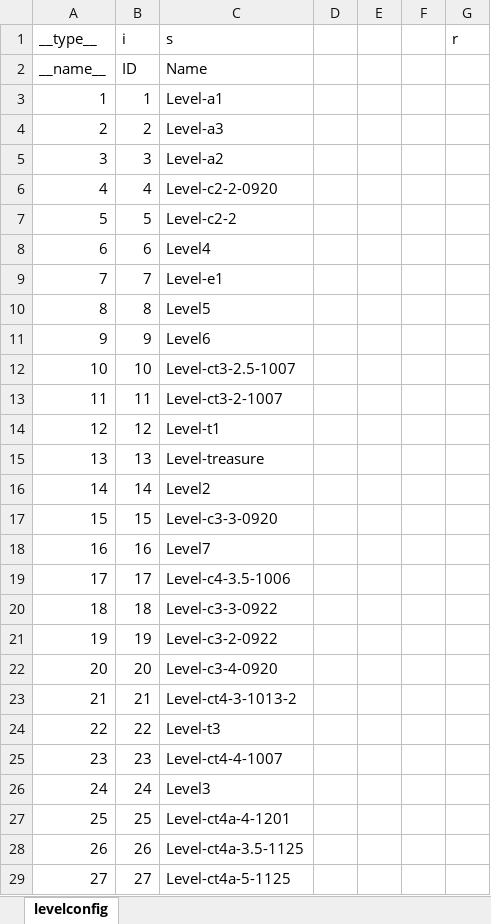
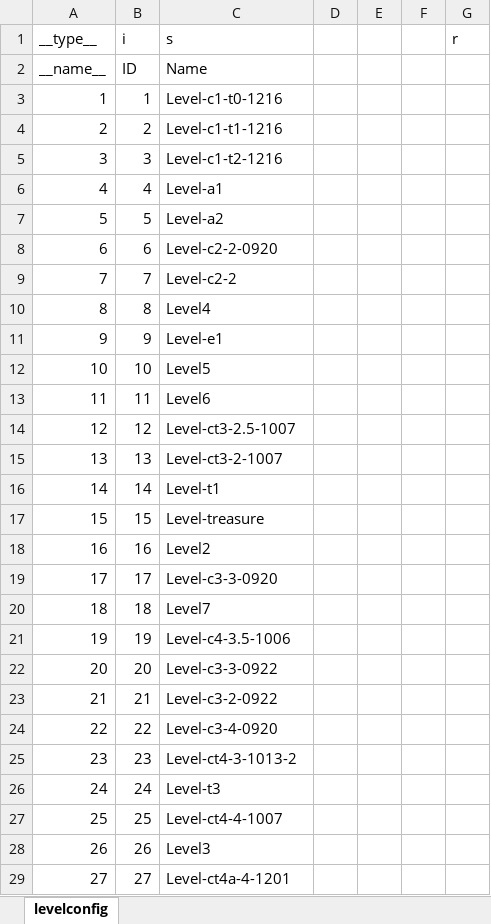
Before and after one commit to justmade/blockdooms, an Excel workbook: BlockDisappear/docments/levelconfig.xlsx, sheet levelconfig, drawn as a sheet; only a part is shown; values as stored, in another font and other column widths than the file's, no borders; conditional formats not drawn; the diff covers the shown part only; the diff names each change by its address in the sheet, - before the commit and + after, or states it on an @@ line.

```diff
--- a/BlockDisappear/docments/levelconfig.xlsx (sheet levelconfig)
+++ b/BlockDisappear/docments/levelconfig.xlsx (sheet levelconfig)
-C3 (s): Level-a1
+C3 (s): Level-c1-t0-1216
-C4 (s): Level-a3
+C4 (s): Level-c1-t1-1216
-C5 (s): Level-a2
+C5 (s): Level-c1-t2-1216
-C6 (s): Level-c2-2-0920
+C6 (s): Level-a1
-C7 (s): Level-c2-2
+C7 (s): Level-a2
-C8 (s): Level4
+C8 (s): Level-c2-2-0920
-C9 (s): Level-e1
+C9 (s): Level-c2-2
-C10 (s): Level5
+C10 (s): Level4
-C11 (s): Level6
+C11 (s): Level-e1
-C12 (s): Level-ct3-2.5-1007
+C12 (s): Level5
-C13 (s): Level-ct3-2-1007
+C13 (s): Level6
-C14 (s): Level-t1
+C14 (s): Level-ct3-2.5-1007
-C15 (s): Level-treasure
+C15 (s): Level-ct3-2-1007
-C16 (s): Level2
+C16 (s): Level-t1
-C17 (s): Level-c3-3-0920
+C17 (s): Level-treasure
-C18 (s): Level7
+C18 (s): Level2
-C19 (s): Level-c4-3.5-1006
+C19 (s): Level-c3-3-0920
-C20 (s): Level-c3-3-0922
+C20 (s): Level7
-C21 (s): Level-c3-2-0922
+C21 (s): Level-c4-3.5-1006
-C22 (s): Level-c3-4-0920
+C22 (s): Level-c3-3-0922
-C23 (s): Level-ct4-3-1013-2
+C23 (s): Level-c3-2-0922
-C24 (s): Level-t3
+C24 (s): Level-c3-4-0920
-C25 (s): Level-ct4-4-1007
+C25 (s): Level-ct4-3-1013-2
-C26 (s): Level3
+C26 (s): Level-t3
-C27 (s): Level-ct4a-4-1201
+C27 (s): Level-ct4-4-1007
-C28 (s): Level-ct4a-3.5-1125
+C28 (s): Level3
-C29 (s): Level-ct4a-5-1125
+C29 (s): Level-ct4a-4-1201
```
Also changed, not shown: 2 added rows and 4 edited cells elsewhere in this sheet, BlockDisappear/docments/levels-difficult.xlsx, 7 other files.
